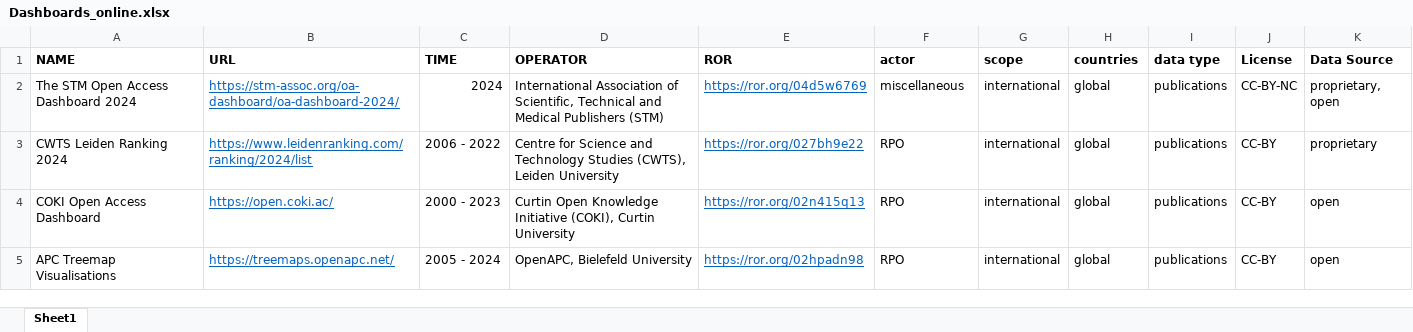
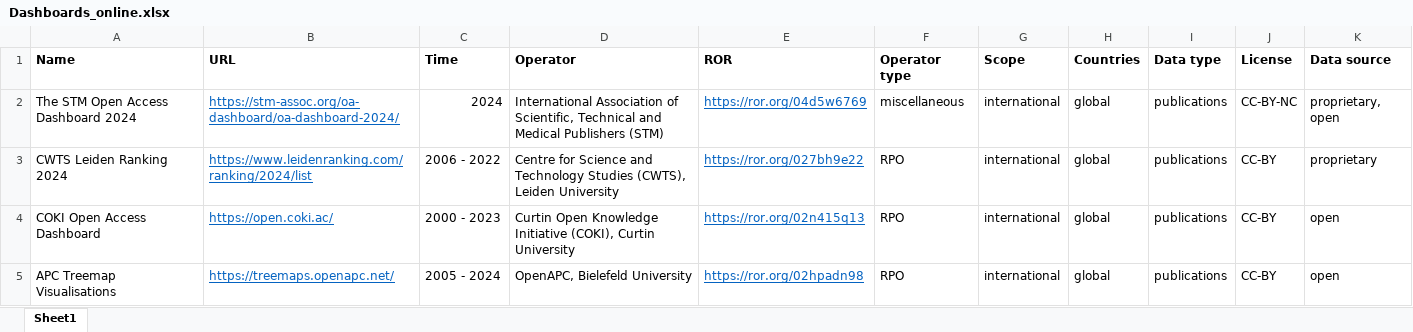
Before and after one commit to oa-datenpraxis/oa-datenpraxis.github.io, an Excel workbook: files/Dashboards_online.xlsx, sheet Sheet1, drawn as a sheet; only a part is shown; values as stored, in another font and other column widths than the file's, no borders; removed rows and columns are numbered as before the commit, all else as after; the diff names each change by its address in the sheet, - before the commit and + after, or states it on an @@ line.

Commit message:
Add files via upload
geänderte Großschreibung der Spaltennamen

```diff
--- a/files/Dashboards_online.xlsx (sheet Sheet1)
+++ b/files/Dashboards_online.xlsx (sheet Sheet1)
-row 1: NAME | URL | TIME | OPERATOR | ROR | actor | scope | countries | data type | License | Data Source
+row 1: Name | URL | Time | Operator | ROR | Operator type | Scope | Countries | Data type | License | Data source
```
